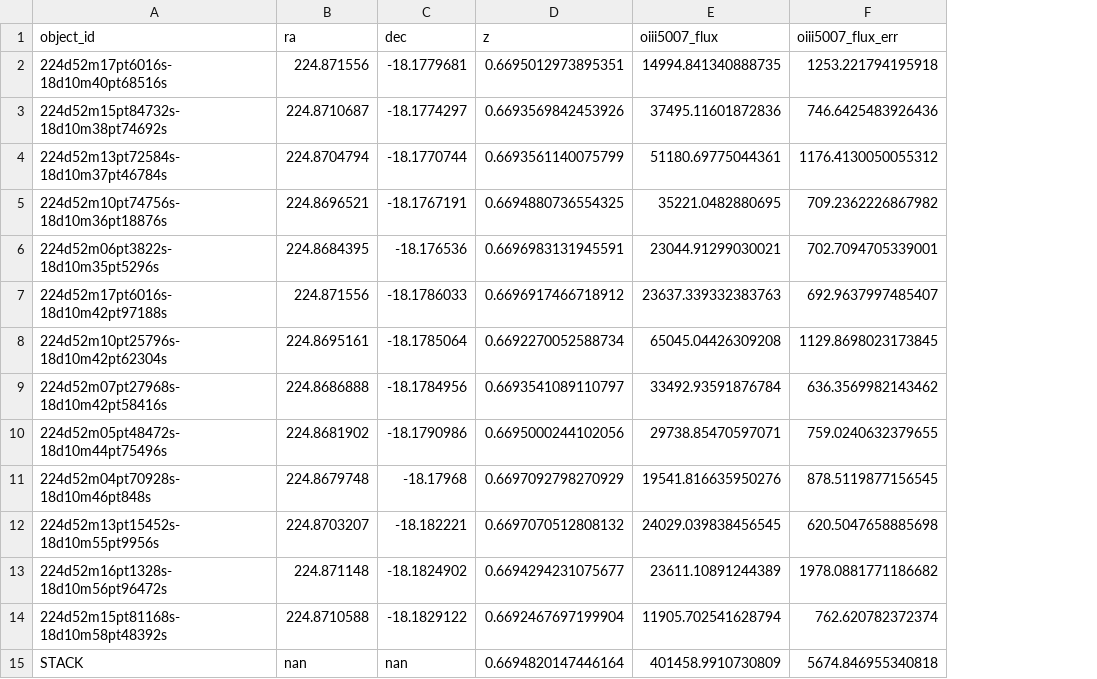
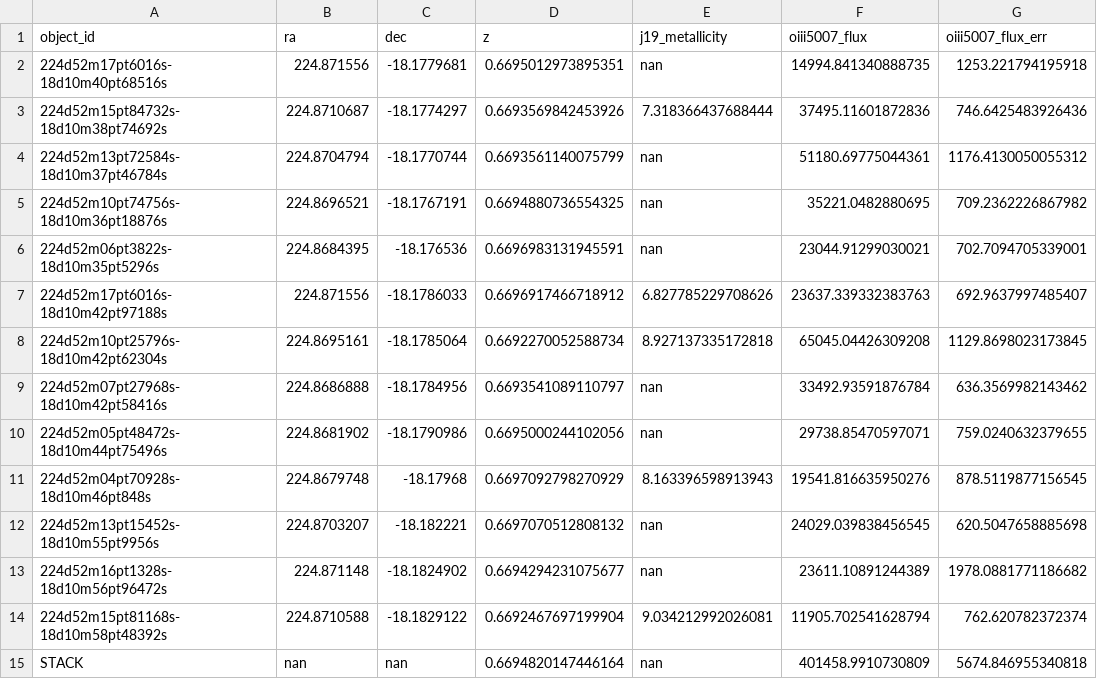
Before and after one commit to 0hardytom/eelgs, a CSV file: notebooks/week3/s780_data.csv, drawn as a sheet; only a part is shown; the diff names each change by its address in the sheet, - before the commit and + after, or states it on an @@ line.

```diff
--- a/notebooks/week3/s780_data.csv
+++ b/notebooks/week3/s780_data.csv
+column E (j19_metallicity), rows 2-15: nan | 7.318366437688444 | nan | nan | nan | 6.827785229708626 | 8.927137335172818 | nan | nan | 8.163396598913943 | nan | nan | 9.034212992026081 | nan
```
Also changed, not shown: 2 other files.
